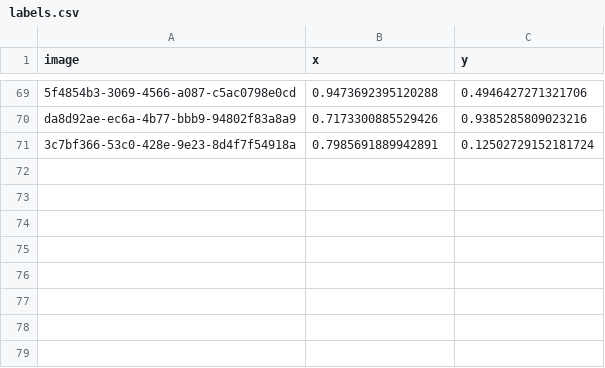
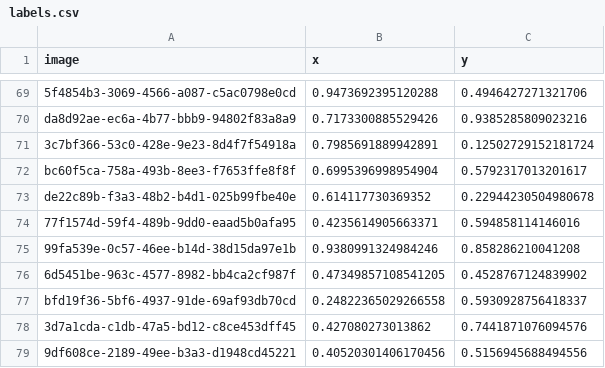
Before and after one commit to harsha7addanki/Eye-Tracking-Mouse-Cursor, a CSV file: labels.csv, drawn as a sheet; only a part is shown, gaps mark what is left out.

Commit message:
Adjust training callbacks and update labels dataset
- Increase patience for EarlyStopping and ReduceLROnPlateau callbacks
- Add 8 new labeled data points to the labels.csv file
- Update best_model.keras and final_model.keras with new training configuration

```diff
--- a/labels.csv
+++ b/labels.csv
@@ -71 +71,9 @@ da8d92ae-ec6a-4b77-bbb9-94802f83a8a9,0.7173300885529426,0.9385285809023216
 3c7bf366-53c0-428e-9e23-8d4f7f54918a,0.7985691889942891,0.12502729152181724
+bc60f5ca-758a-493b-8ee3-f7653ffe8f8f,0.6995396998954904,0.5792317013201617
+de22c89b-f3a3-48b2-b4d1-025b99fbe40e,0.614117730369352,0.22944230504980678
+77f1574d-59f4-489b-9dd0-eaad5b0afa95,0.4235614905663371,0.594858114146016
+99fa539e-0c57-46ee-b14d-38d15da97e1b,0.9380991324984246,0.858286210041208
+6d5451be-963c-4577-8982-bb4ca2cf987f,0.47349857108541205,0.4528767124839902
+bfd19f36-5bf6-4937-91de-69af93db70cd,0.24822365029266558,0.5930928756418337
+3d7a1cda-c1db-47a5-bd12-c8ce453dff45,0.427080273013862,0.7441871076094576
+9df608ce-2189-49ee-b3a3-d1948cd45221,0.40520301406170456,0.5156945688494556
```
Also changed, not shown: 11 other files.
